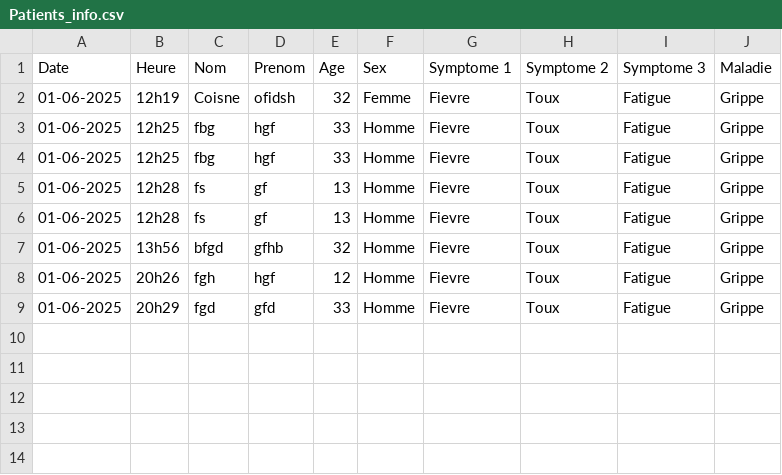
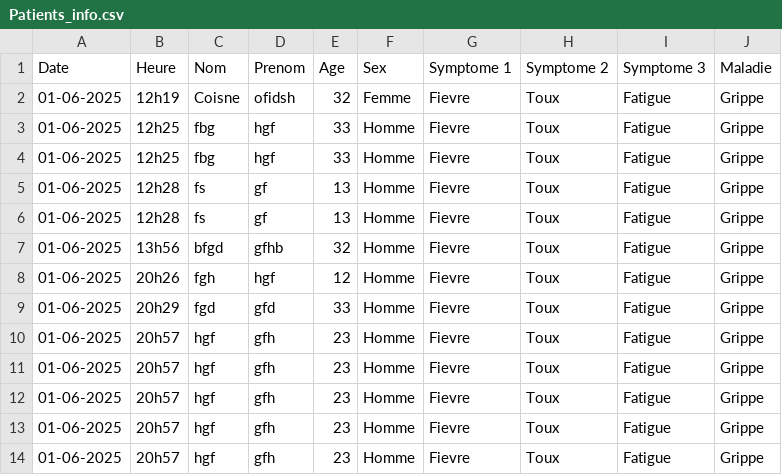
Before and after one commit to Seth-77/Diagnostic-2006, a CSV file: Patients_info.csv, drawn as a sheet.

```diff
--- a/Patients_info.csv
+++ b/Patients_info.csv
@@ -9 +9,6 @@ Date;Heure;Nom;Prenom;Age;Sex;Symptome 1;Symptome 2;Symptome 3;Maladie
 01-06-2025;20h29;fgd;gfd;33;Homme;Fievre;Toux;Fatigue;Grippe
+01-06-2025;20h57;hgf;gfh;23;Homme;Fievre;Toux;Fatigue;Grippe
+01-06-2025;20h57;hgf;gfh;23;Homme;Fievre;Toux;Fatigue;Grippe
+01-06-2025;20h57;hgf;gfh;23;Homme;Fievre;Toux;Fatigue;Grippe
+01-06-2025;20h57;hgf;gfh;23;Homme;Fievre;Toux;Fatigue;Grippe
+01-06-2025;20h57;hgf;gfh;23;Homme;Fievre;Toux;Fatigue;Grippe
```
Also changed, not shown: Patients_info_crypte.csv, 1 other file.
